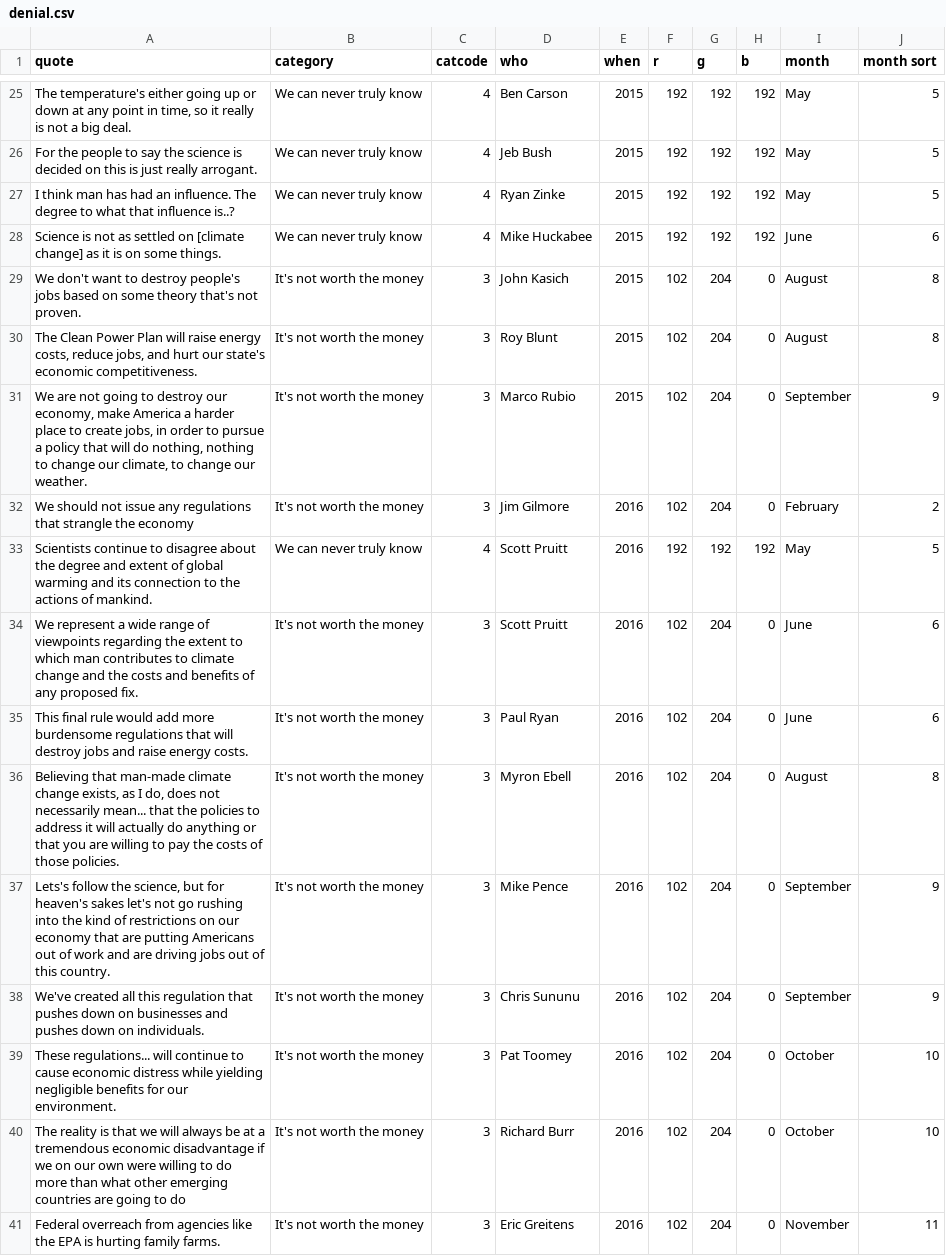
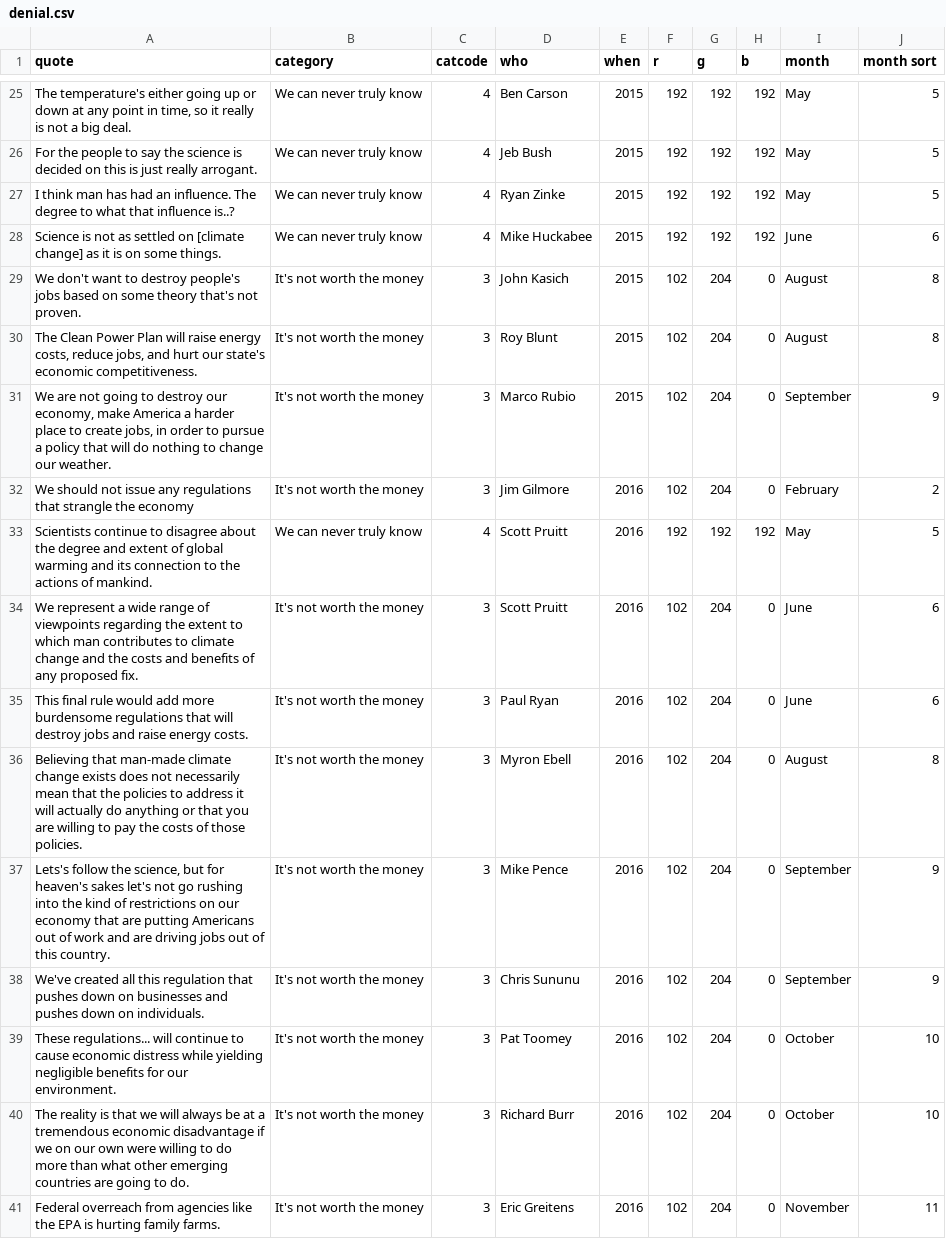
Before and after one commit to mbcarradine/mbcarradine.github.io, a CSV file: Qualitative/climatequotesv2/denial.csv, drawn as a sheet; only a part is shown, gaps mark what is left out.

```diff
--- a/Qualitative/climatequotesv2/denial.csv
+++ b/Qualitative/climatequotesv2/denial.csv
@@ -30,3 +30,3 @@ We don't want to destroy people's jobs based on some theory that's not proven.,I
 "The Clean Power Plan will raise energy costs, reduce jobs, and hurt our state's economic competitiveness.",It's not worth the money,3,Roy Blunt,2015,102,204,0,August,8
-"We are not going to destroy our economy, make America a harder place to create jobs, in order to pursue a policy that will do nothing, nothing to change our climate, to change our weather.",It's not worth the money,3,Marco Rubio,2015,102,204,0,September,9
+"We are not going to destroy our economy, make America a harder place to create jobs, in order to pursue a policy that will do nothing to change our weather.",It's not worth the money,3,Marco Rubio,2015,102,204,0,September,9
 We should not issue any regulations that strangle the economy,It's not worth the money,3,Jim Gilmore,2016,102,204,0,February,2
@@ -35,3 +35,3 @@ We represent a wide range of viewpoints regarding the extent to which man contri
 This final rule would add more burdensome regulations that will destroy jobs and raise energy costs.,It's not worth the money,3,Paul Ryan,2016,102,204,0,June,6
-"Believing that man-made climate change exists, as I do, does not necessarily mean... that the policies to address it will actually do anything or that you are willing to pay the costs of those policies.",It's not worth the money,3,Myron Ebell,2016,102,204,0,August,8
+Believing that man-made climate change exists does not necessarily mean that the policies to address it will actually do anything or that you are willing to pay the costs of those policies.,It's not worth the money,3,Myron Ebell,2016,102,204,0,August,8
 "Lets's follow the science, but for heaven's sakes let's not go rushing into the kind of restrictions on our economy that are putting Americans out of work and are driving jobs out of this country.",It's not worth the money,3,Mike Pence,2016,102,204,0,September,9
@@ -39,3 +39,3 @@ We've created all this regulation that pushes down on businesses and pushes down
 These regulations... will continue to cause economic distress while yielding negligible benefits for our environment.,It's not worth the money,3,Pat Toomey,2016,102,204,0,October,10
-The reality is that we will always be at a tremendous economic disadvantage if we on our own were willing to do more than what other emerging countries are going to do,It's not worth the money,3,Richard Burr,2016,102,204,0,October,10
+The reality is that we will always be at a tremendous economic disadvantage if we on our own were willing to do more than what other emerging countries are going to do.,It's not worth the money,3,Richard Burr,2016,102,204,0,October,10
 Federal overreach from agencies like the EPA is hurting family farms.,It's not worth the money,3,Eric Greitens,2016,102,204,0,November,11
```
Also changed, not shown: 5 other files.
